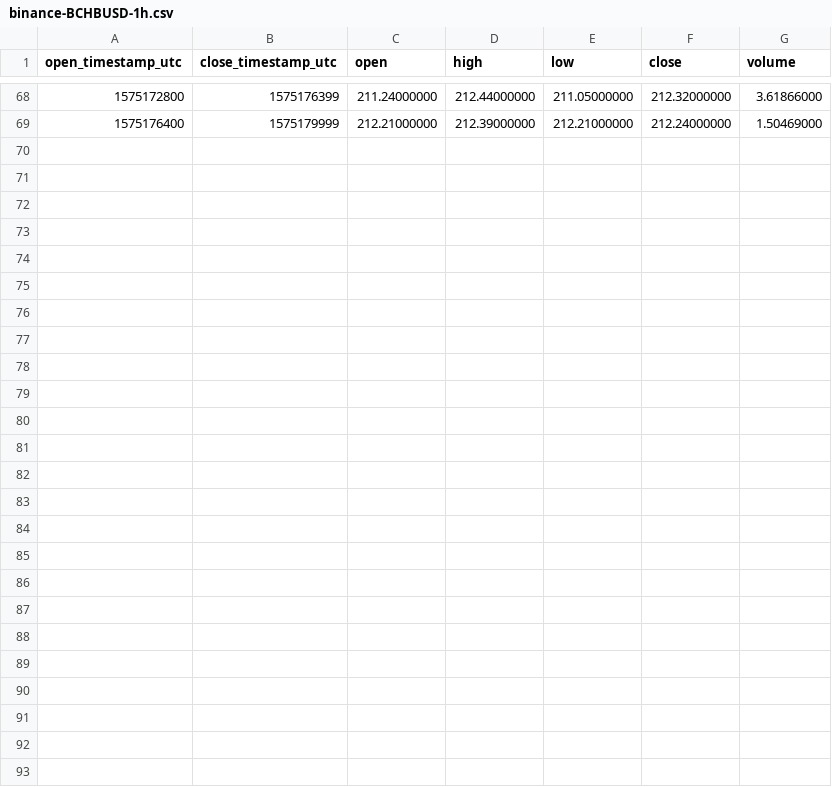
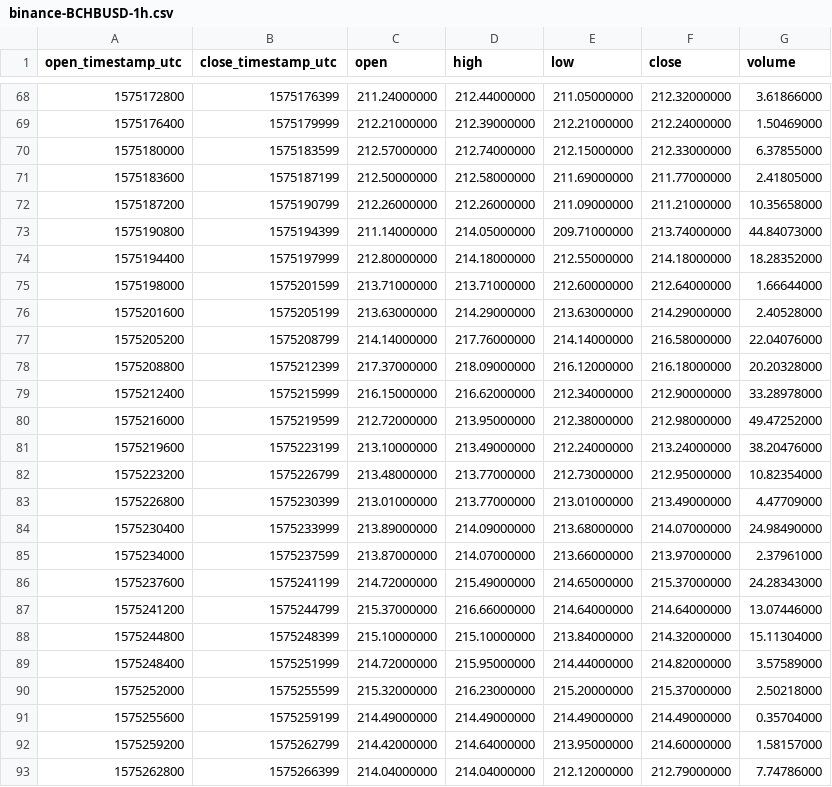
Before and after one commit to cryptobigbro/binance-BCHBUSD, a CSV file: binance-BCHBUSD-1h.csv, drawn as a sheet; only a part is shown, gaps mark what is left out; the diff names each change by its address in the sheet, - before the commit and + after, or states it on an @@ line.

Commit message:
Update OHLCV data.

```diff
--- a/binance-BCHBUSD-1h.csv
+++ b/binance-BCHBUSD-1h.csv
+row 70: 1575180000 | 1575183599 | 212.57000000 | 212.74000000 | 212.15000000 | 212.33000000 | 6.37855000
+row 71: 1575183600 | 1575187199 | 212.50000000 | 212.58000000 | 211.69000000 | 211.77000000 | 2.41805000
+row 72: 1575187200 | 1575190799 | 212.26000000 | 212.26000000 | 211.09000000 | 211.21000000 | 10.35658000
+row 73: 1575190800 | 1575194399 | 211.14000000 | 214.05000000 | 209.71000000 | 213.74000000 | 44.84073000
+row 74: 1575194400 | 1575197999 | 212.80000000 | 214.18000000 | 212.55000000 | 214.18000000 | 18.28352000
+row 75: 1575198000 | 1575201599 | 213.71000000 | 213.71000000 | 212.60000000 | 212.64000000 | 1.66644000
+row 76: 1575201600 | 1575205199 | 213.63000000 | 214.29000000 | 213.63000000 | 214.29000000 | 2.40528000
+row 77: 1575205200 | 1575208799 | 214.14000000 | 217.76000000 | 214.14000000 | 216.58000000 | 22.04076000
+row 78: 1575208800 | 1575212399 | 217.37000000 | 218.09000000 | 216.12000000 | 216.18000000 | 20.20328000
+row 79: 1575212400 | 1575215999 | 216.15000000 | 216.62000000 | 212.34000000 | 212.90000000 | 33.28978000
+row 80: 1575216000 | 1575219599 | 212.72000000 | 213.95000000 | 212.38000000 | 212.98000000 | 49.47252000
+row 81: 1575219600 | 1575223199 | 213.10000000 | 213.49000000 | 212.24000000 | 213.24000000 | 38.20476000
+row 82: 1575223200 | 1575226799 | 213.48000000 | 213.77000000 | 212.73000000 | 212.95000000 | 10.82354000
+row 83: 1575226800 | 1575230399 | 213.01000000 | 213.77000000 | 213.01000000 | 213.49000000 | 4.47709000
+row 84: 1575230400 | 1575233999 | 213.89000000 | 214.09000000 | 213.68000000 | 214.07000000 | 24.98490000
+row 85: 1575234000 | 1575237599 | 213.87000000 | 214.07000000 | 213.66000000 | 213.97000000 | 2.37961000
+row 86: 1575237600 | 1575241199 | 214.72000000 | 215.49000000 | 214.65000000 | 215.37000000 | 24.28343000
+row 87: 1575241200 | 1575244799 | 215.37000000 | 216.66000000 | 214.64000000 | 214.64000000 | 13.07446000
+row 88: 1575244800 | 1575248399 | 215.10000000 | 215.10000000 | 213.84000000 | 214.32000000 | 15.11304000
+row 89: 1575248400 | 1575251999 | 214.72000000 | 215.95000000 | 214.44000000 | 214.82000000 | 3.57589000
+row 90: 1575252000 | 1575255599 | 215.32000000 | 216.23000000 | 215.20000000 | 215.37000000 | 2.50218000
+row 91: 1575255600 | 1575259199 | 214.49000000 | 214.49000000 | 214.49000000 | 214.49000000 | 0.35704000
+row 92: 1575259200 | 1575262799 | 214.42000000 | 214.64000000 | 213.95000000 | 214.60000000 | 1.58157000
+row 93: 1575262800 | 1575266399 | 214.04000000 | 214.04000000 | 212.12000000 | 212.79000000 | 7.74786000
```
Also changed, not shown: binance-BCHBUSD-1d.csv, 1 other file.
